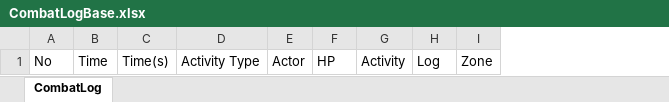
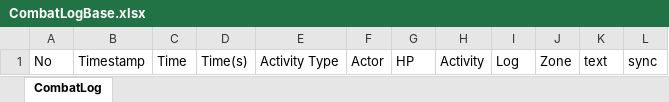
Before and after one commit to whowhopipi/ACT.SpecialSpellTimer, an Excel workbook: ACT.SpecialSpellTimer.Core/resources/CombatLogBase.xlsx, sheet CombatLog, drawn as a sheet; values as stored, in another font and other column widths than the file's, no borders; the diff names each change by its address in the sheet, - before the commit and + after, or states it on an @@ line.

```diff
--- a/ACT.SpecialSpellTimer.Core/resources/CombatLogBase.xlsx (sheet CombatLog)
+++ b/ACT.SpecialSpellTimer.Core/resources/CombatLogBase.xlsx (sheet CombatLog)
+column B, row 1: Timestamp
+column K, row 1: text
+column L, row 1: sync
```
Also changed, not shown: 4 other files.
